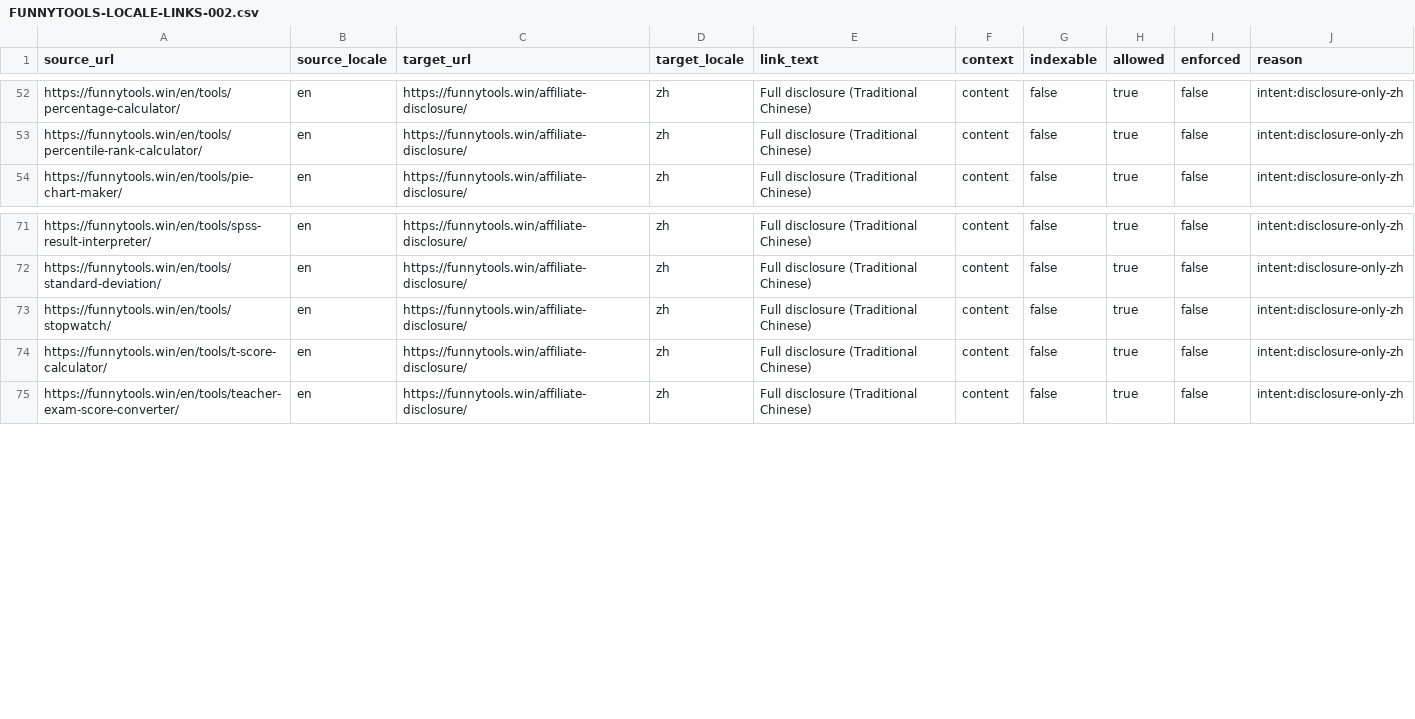
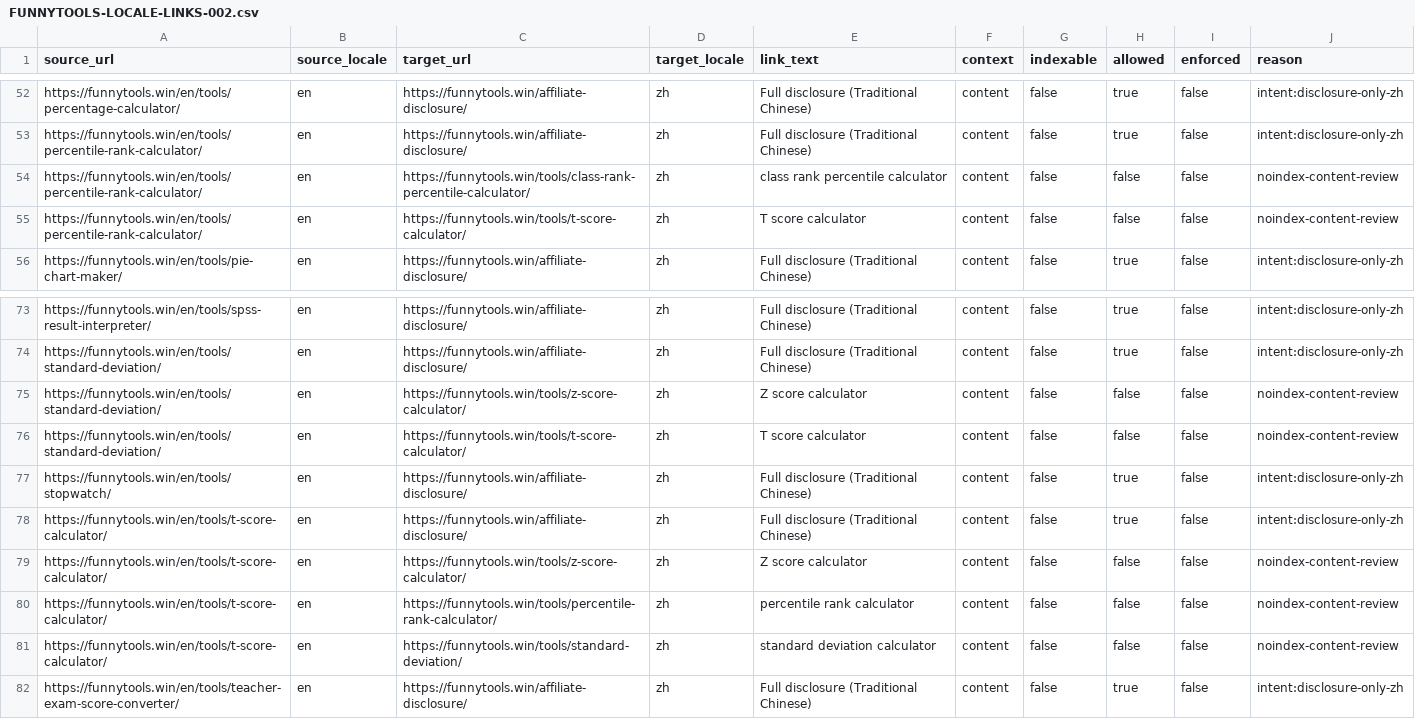
Before and after one commit to btcson66-rgb/funnytools-win, a CSV file: reports/full-audit-002/FUNNYTOOLS-LOCALE-LINKS-002.csv, drawn as a sheet; only a part is shown, gaps mark what is left out.

```diff
--- a/reports/full-audit-002/FUNNYTOOLS-LOCALE-LINKS-002.csv
+++ b/reports/full-audit-002/FUNNYTOOLS-LOCALE-LINKS-002.csv
@@ -53,2 +53,4 @@ source_url,source_locale,target_url,target_locale,link_text,context,indexable,al
 "https://funnytools.win/en/tools/percentile-rank-calculator/","en","https://funnytools.win/affiliate-disclosure/","zh","Full disclosure (Traditional Chinese)","content","false","true","false","intent:disclosure-only-zh"
+"https://funnytools.win/en/tools/percentile-rank-calculator/","en","https://funnytools.win/tools/class-rank-percentile-calculator/","zh","class rank percentile calculator","content","false","false","false","noindex-content-review"
+"https://funnytools.win/en/tools/percentile-rank-calculator/","en","https://funnytools.win/tools/t-score-calculator/","zh","T score calculator","content","false","false","false","noindex-content-review"
 "https://funnytools.win/en/tools/pie-chart-maker/","en","https://funnytools.win/affiliate-disclosure/","zh","Full disclosure (Traditional Chinese)","content","false","true","false","intent:disclosure-only-zh"
@@ -72,4 +74,9 @@ source_url,source_locale,target_url,target_locale,link_text,context,indexable,al
 "https://funnytools.win/en/tools/standard-deviation/","en","https://funnytools.win/affiliate-disclosure/","zh","Full disclosure (Traditional Chinese)","content","false","true","false","intent:disclosure-only-zh"
+"https://funnytools.win/en/tools/standard-deviation/","en","https://funnytools.win/tools/z-score-calculator/","zh","Z score calculator","content","false","false","false","noindex-content-review"
+"https://funnytools.win/en/tools/standard-deviation/","en","https://funnytools.win/tools/t-score-calculator/","zh","T score calculator","content","false","false","false","noindex-content-review"
 "https://funnytools.win/en/tools/stopwatch/","en","https://funnytools.win/affiliate-disclosure/","zh","Full disclosure (Traditional Chinese)","content","false","true","false","intent:disclosure-only-zh"
 "https://funnytools.win/en/tools/t-score-calculator/","en","https://funnytools.win/affiliate-disclosure/","zh","Full disclosure (Traditional Chinese)","content","false","true","false","intent:disclosure-only-zh"
+"https://funnytools.win/en/tools/t-score-calculator/","en","https://funnytools.win/tools/z-score-calculator/","zh","Z score calculator","content","false","false","false","noindex-content-review"
+"https://funnytools.win/en/tools/t-score-calculator/","en","https://funnytools.win/tools/percentile-rank-calculator/","zh","percentile rank calculator","content","false","false","false","noindex-content-review"
+"https://funnytools.win/en/tools/t-score-calculator/","en","https://funnytools.win/tools/standard-deviation/","zh","standard deviation calculator","content","false","false","false","noindex-content-review"
 "https://funnytools.win/en/tools/teacher-exam-score-converter/","en","https://funnytools.win/affiliate-disclosure/","zh","Full disclosure (Traditional Chinese)","content","false","true","false","intent:disclosure-only-zh"
```
Also changed, not shown: 10 other files.
